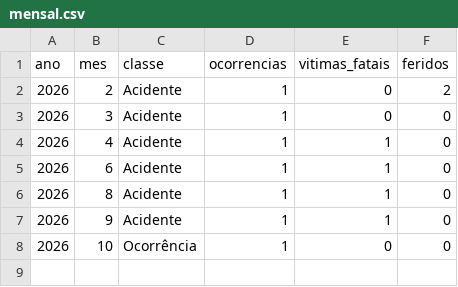
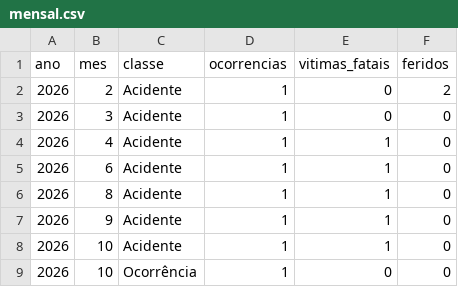
Before and after one commit to civisbr/porto-feliz-em-dados, a CSV file: data/raw/artesp/2026/mensal.csv, drawn as a sheet.

```diff
--- a/data/raw/artesp/2026/mensal.csv
+++ b/data/raw/artesp/2026/mensal.csv
@@ -7,2 +7,3 @@ ano;mes;classe;ocorrencias;vitimas_fatais;feridos
 2026;9;Acidente;1;1;0
+2026;10;Acidente;1;1;0
 2026;10;Ocorrência;1;0;0
```
Also changed, not shown: 2 other files.
